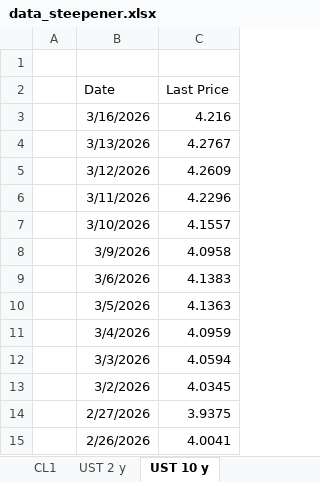
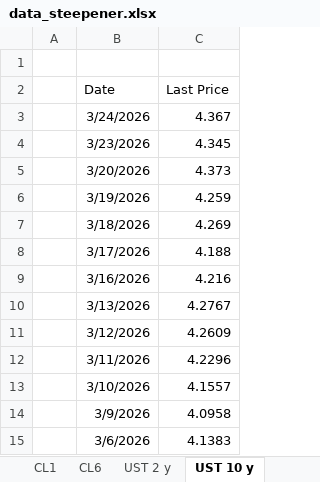
Before and after one commit to groncki-pixel/Steepener_test, an Excel workbook: data/data_steepener.xlsx, sheet UST 10 y, drawn as a sheet; only a part is shown; the shorter side is filled out with more unchanged rows; values as stored, in another font and other column widths than the file's, no borders; the diff names each change by its address in the sheet, - before the commit and + after, or states it on an @@ line.

```diff
--- a/data/data_steepener.xlsx (sheet UST 10 y)
+++ b/data/data_steepener.xlsx (sheet UST 10 y)
+sheet tab: CL6
+row 3:  | 3/24/2026 | 4.367
+row 4:  | 3/23/2026 | 4.345
+row 5:  | 3/20/2026 | 4.373
+row 6:  | 3/19/2026 | 4.259
+row 7:  | 3/18/2026 | 4.269
+row 8:  | 3/17/2026 | 4.188
```
Also changed, not shown: sheet CL1, sheet US 2yr10yr spread, sheet US 10yr breakeven, sheet UST 2 y, sheet US 2 year breakeven.
